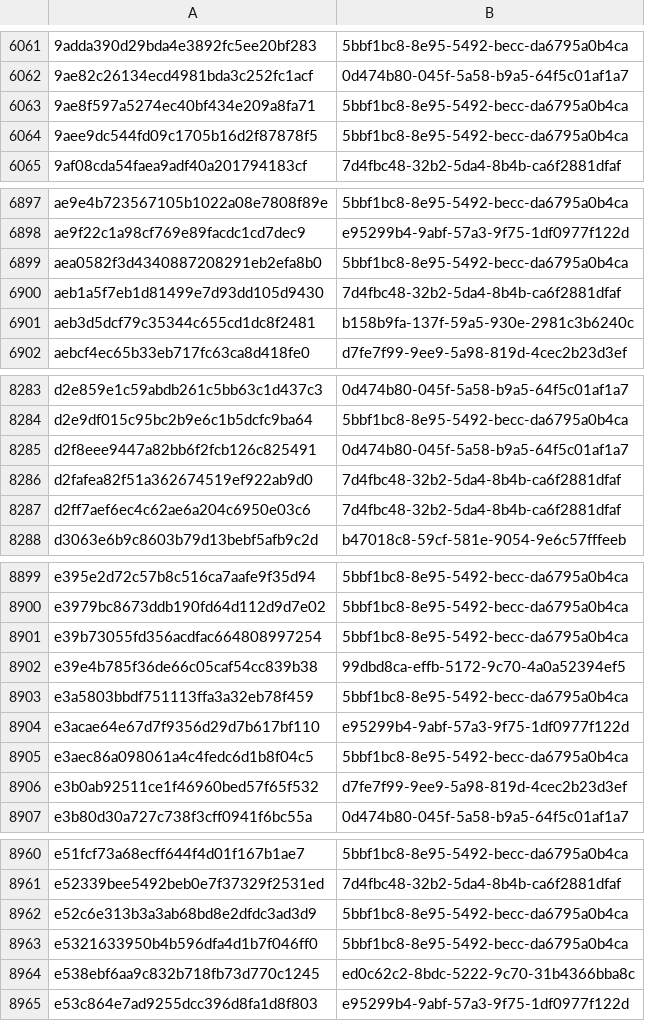
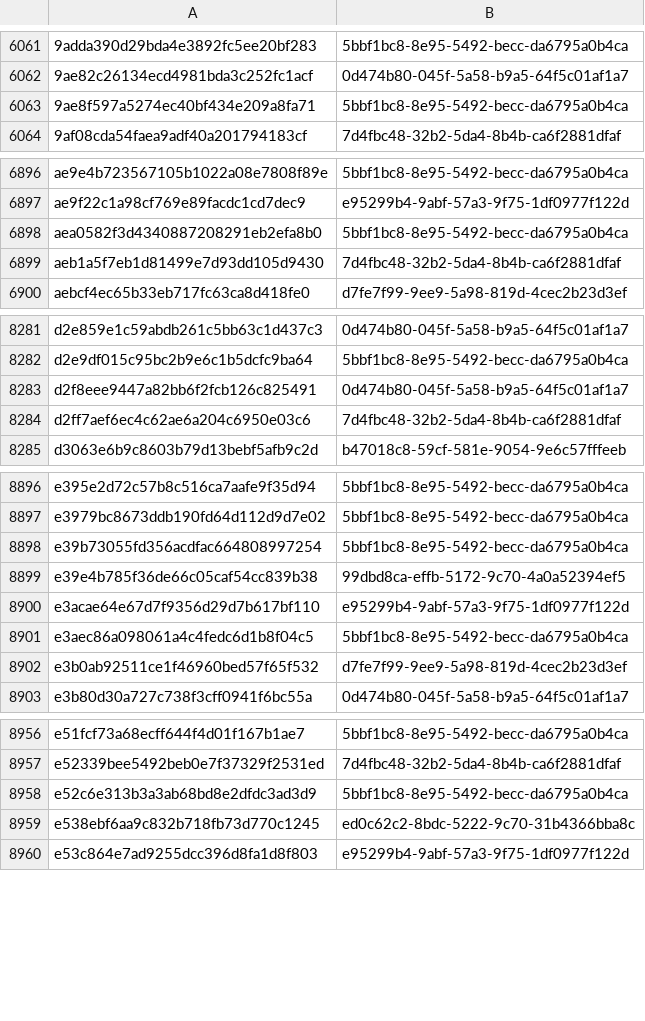
Before and after one commit to AliceGrey/c2magnet-feed, a CSV file: misp/hashes.csv, drawn as a sheet; only a part is shown, gaps mark what is left out; the diff covers the shown part only.

```diff
--- a/misp/hashes.csv
+++ b/misp/hashes.csv
@@ -6063,3 +6063,2 @@
 9ae8f597a5274ec40bf434e209a8fa71,5bbf1bc8-8e95-5492-becc-da6795a0b4ca
-9aee9dc544fd09c1705b16d2f87878f5,5bbf1bc8-8e95-5492-becc-da6795a0b4ca
 9af08cda54faea9adf40a201794183cf,7d4fbc48-32b2-5da4-8b4b-ca6f2881dfaf
@@ -6900,3 +6899,2 @@ aea0582f3d4340887208291eb2efa8b0,5bbf1bc8-8e95-5492-becc-da6795a0b4ca
 aeb1a5f7eb1d81499e7d93dd105d9430,7d4fbc48-32b2-5da4-8b4b-ca6f2881dfaf
-aeb3d5dcf79c35344c655cd1dc8f2481,b158b9fa-137f-59a5-930e-2981c3b6240c
 aebcf4ec65b33eb717fc63ca8d418fe0,d7fe7f99-9ee9-5a98-819d-4cec2b23d3ef
@@ -8285,3 +8283,2 @@ d2e9df015c95bc2b9e6c1b5dcfc9ba64,5bbf1bc8-8e95-5492-becc-da6795a0b4ca
 d2f8eee9447a82bb6f2fcb126c825491,0d474b80-045f-5a58-b9a5-64f5c01af1a7
-d2fafea82f51a362674519ef922ab9d0,7d4fbc48-32b2-5da4-8b4b-ca6f2881dfaf
 d2ff7aef6ec4c62ae6a204c6950e03c6,7d4fbc48-32b2-5da4-8b4b-ca6f2881dfaf
@@ -8902,3 +8899,2 @@ e39b73055fd356acdfac664808997254,5bbf1bc8-8e95-5492-becc-da6795a0b4ca
 e39e4b785f36de66c05caf54cc839b38,99dbd8ca-effb-5172-9c70-4a0a52394ef5
-e3a5803bbdf751113ffa3a32eb78f459,5bbf1bc8-8e95-5492-becc-da6795a0b4ca
 e3acae64e67d7f9356d29d7b617bf110,e95299b4-9abf-57a3-9f75-1df0977f122d
@@ -8962,3 +8958,2 @@ e52339bee5492beb0e7f37329f2531ed,7d4fbc48-32b2-5da4-8b4b-ca6f2881dfaf
 e52c6e313b3a3ab68bd8e2dfdc3ad3d9,5bbf1bc8-8e95-5492-becc-da6795a0b4ca
-e5321633950b4b596dfa4d1b7f046ff0,5bbf1bc8-8e95-5492-becc-da6795a0b4ca
 e538ebf6aa9c832b718fb73d770c1245,ed0c62c2-8bdc-5222-9c70-31b4366bba8c
```
Also changed, not shown: 1 removed row elsewhere in this file, 35 other files.
